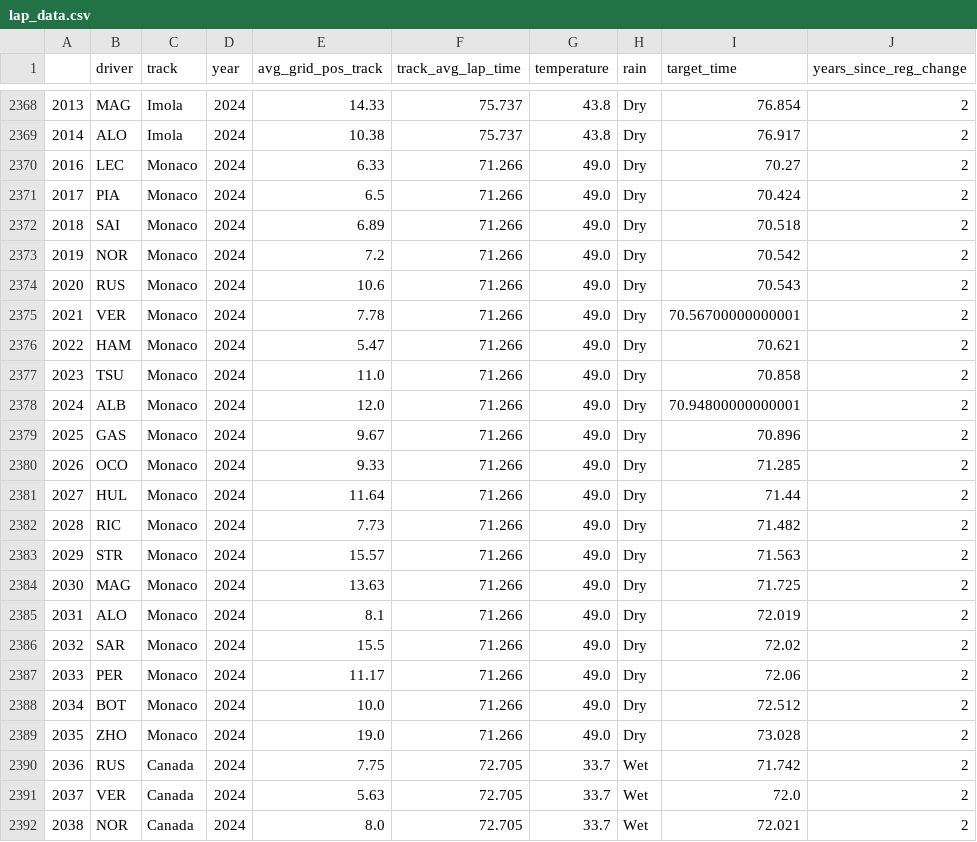
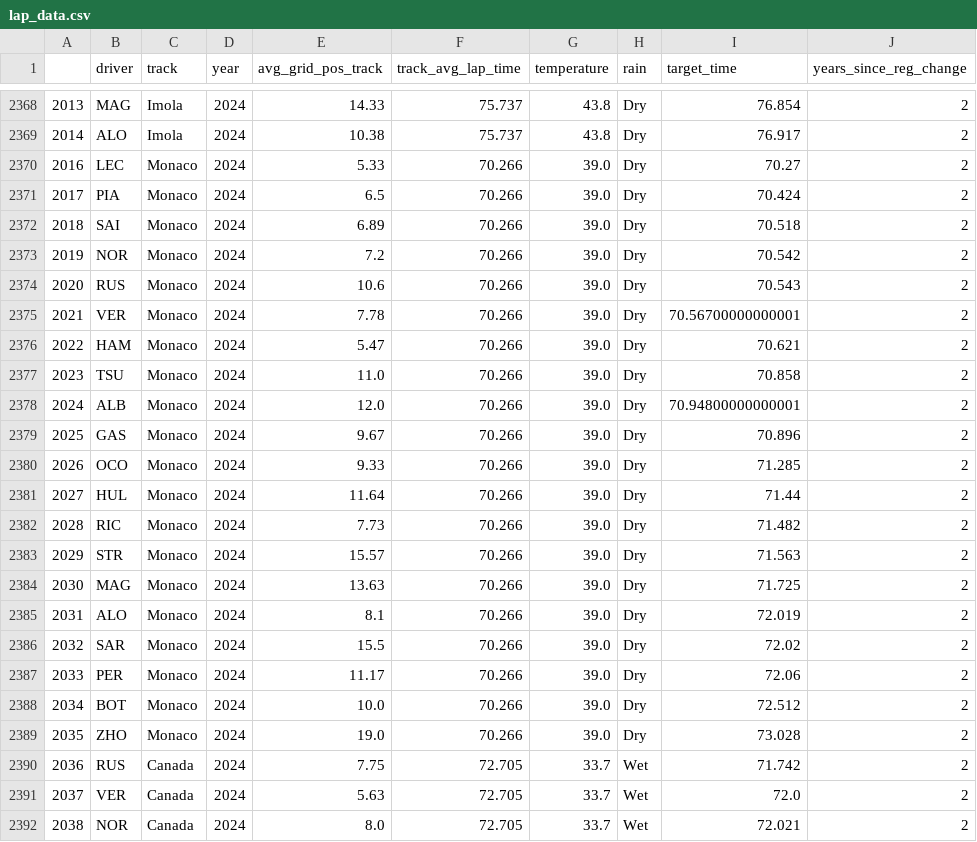
Before and after one commit to tmalik1116/F1_Qualifying_Predictor_ML, a CSV file: backend/data/lap_data.csv, drawn as a sheet; only a part is shown, gaps mark what is left out.

```diff
--- a/backend/data/lap_data.csv
+++ b/backend/data/lap_data.csv
@@ -2369,22 +2369,22 @@
 2014,ALO,Imola,2024,10.38,75.737,43.8,Dry,76.917,2
-2016,LEC,Monaco,2024,6.33,71.266,49.0,Dry,70.27,2
-2017,PIA,Monaco,2024,6.5,71.266,49.0,Dry,70.424,2
-2018,SAI,Monaco,2024,6.89,71.266,49.0,Dry,70.518,2
-2019,NOR,Monaco,2024,7.2,71.266,49.0,Dry,70.542,2
-2020,RUS,Monaco,2024,10.6,71.266,49.0,Dry,70.543,2
-2021,VER,Monaco,2024,7.78,71.266,49.0,Dry,70.56700000000001,2
-2022,HAM,Monaco,2024,5.47,71.266,49.0,Dry,70.621,2
-2023,TSU,Monaco,2024,11.0,71.266,49.0,Dry,70.858,2
-2024,ALB,Monaco,2024,12.0,71.266,49.0,Dry,70.94800000000001,2
-2025,GAS,Monaco,2024,9.67,71.266,49.0,Dry,70.896,2
-2026,OCO,Monaco,2024,9.33,71.266,49.0,Dry,71.285,2
-2027,HUL,Monaco,2024,11.64,71.266,49.0,Dry,71.44,2
-2028,RIC,Monaco,2024,7.73,71.266,49.0,Dry,71.482,2
-2029,STR,Monaco,2024,15.57,71.266,49.0,Dry,71.563,2
-2030,MAG,Monaco,2024,13.63,71.266,49.0,Dry,71.725,2
-2031,ALO,Monaco,2024,8.1,71.266,49.0,Dry,72.019,2
-2032,SAR,Monaco,2024,15.5,71.266,49.0,Dry,72.02,2
-2033,PER,Monaco,2024,11.17,71.266,49.0,Dry,72.06,2
-2034,BOT,Monaco,2024,10.0,71.266,49.0,Dry,72.512,2
-2035,ZHO,Monaco,2024,19.0,71.266,49.0,Dry,73.028,2
+2016,LEC,Monaco,2024,5.33,70.266,39.0,Dry,70.27,2
+2017,PIA,Monaco,2024,6.5,70.266,39.0,Dry,70.424,2
+2018,SAI,Monaco,2024,6.89,70.266,39.0,Dry,70.518,2
+2019,NOR,Monaco,2024,7.2,70.266,39.0,Dry,70.542,2
+2020,RUS,Monaco,2024,10.6,70.266,39.0,Dry,70.543,2
+2021,VER,Monaco,2024,7.78,70.266,39.0,Dry,70.56700000000001,2
+2022,HAM,Monaco,2024,5.47,70.266,39.0,Dry,70.621,2
+2023,TSU,Monaco,2024,11.0,70.266,39.0,Dry,70.858,2
+2024,ALB,Monaco,2024,12.0,70.266,39.0,Dry,70.94800000000001,2
+2025,GAS,Monaco,2024,9.67,70.266,39.0,Dry,70.896,2
+2026,OCO,Monaco,2024,9.33,70.266,39.0,Dry,71.285,2
+2027,HUL,Monaco,2024,11.64,70.266,39.0,Dry,71.44,2
+2028,RIC,Monaco,2024,7.73,70.266,39.0,Dry,71.482,2
+2029,STR,Monaco,2024,15.57,70.266,39.0,Dry,71.563,2
+2030,MAG,Monaco,2024,13.63,70.266,39.0,Dry,71.725,2
+2031,ALO,Monaco,2024,8.1,70.266,39.0,Dry,72.019,2
+2032,SAR,Monaco,2024,15.5,70.266,39.0,Dry,72.02,2
+2033,PER,Monaco,2024,11.17,70.266,39.0,Dry,72.06,2
+2034,BOT,Monaco,2024,10.0,70.266,39.0,Dry,72.512,2
+2035,ZHO,Monaco,2024,19.0,70.266,39.0,Dry,73.028,2
 2036,RUS,Canada,2024,7.75,72.705,33.7,Wet,71.742,2
```
Also changed, not shown: 8 other files.
